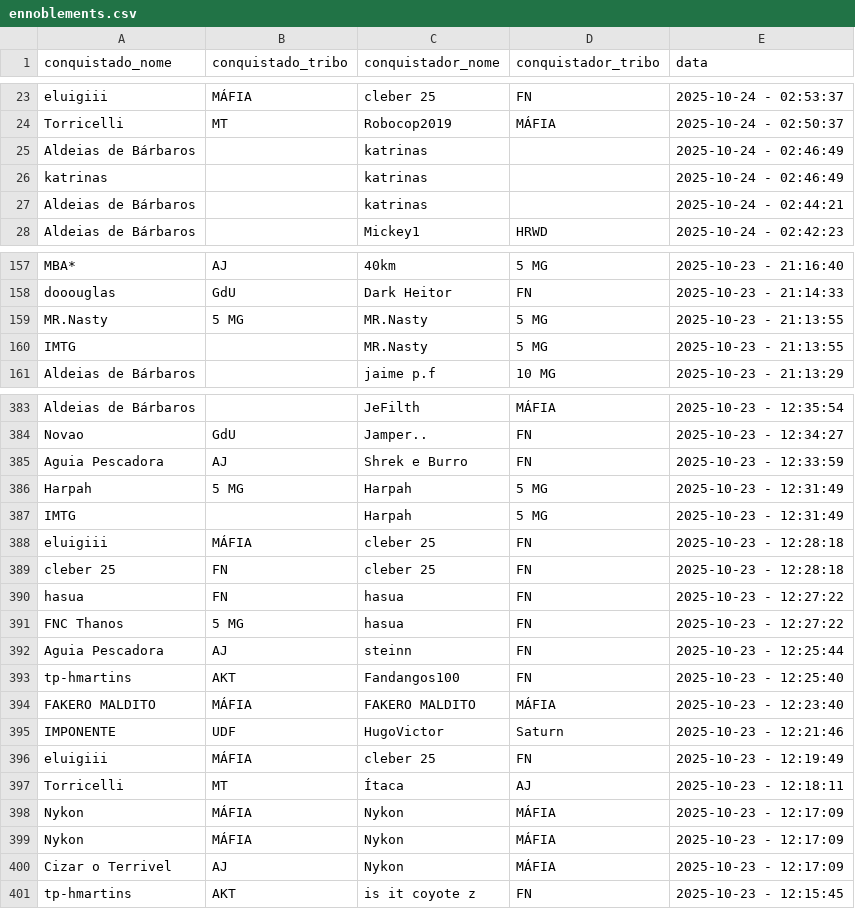
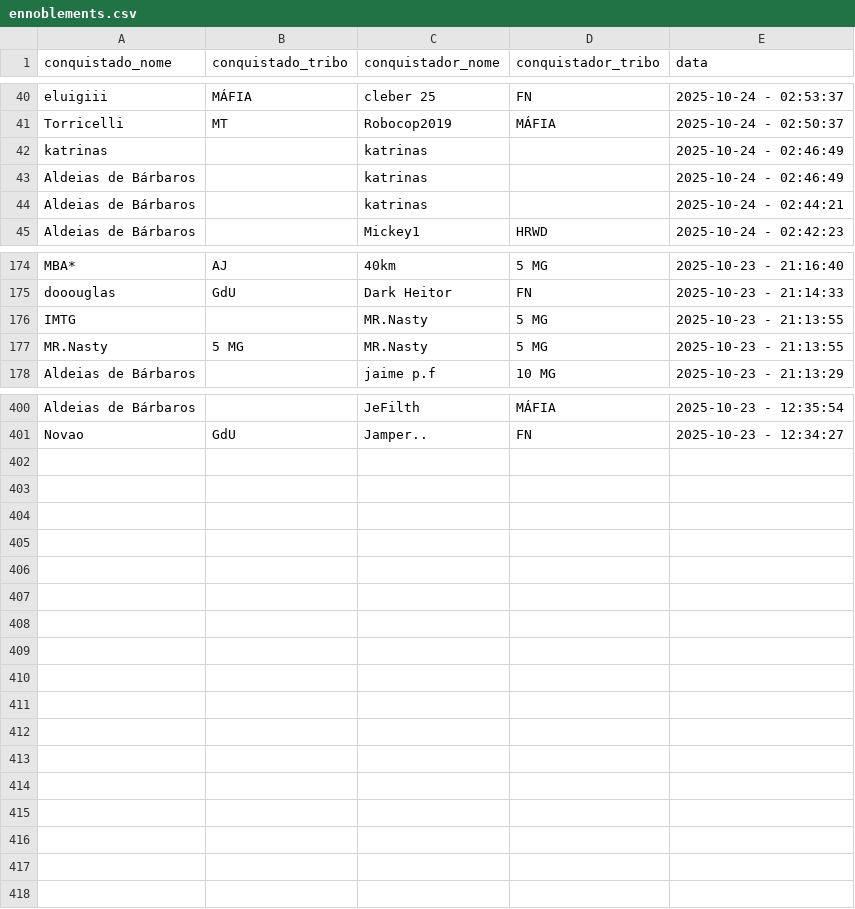
Before and after one commit to pedrodnsilveira/dashboardTW, a CSV file: ennoblements.csv, drawn as a sheet; only a part is shown, gaps mark what is left out; the diff covers the shown part only.

Commit message:
General commit

```diff
--- a/ennoblements.csv
+++ b/ennoblements.csv
@@ -24,4 +41,4 @@ eluigiii;MÁFIA;cleber 25;FN;2025-10-24 - 02:53:37
 Torricelli;MT;Robocop2019;MÁFIA;2025-10-24 - 02:50:37
+katrinas;;katrinas;;2025-10-24 - 02:46:49
 Aldeias de Bárbaros;;katrinas;;2025-10-24 - 02:46:49
-katrinas;;katrinas;;2025-10-24 - 02:46:49
 Aldeias de Bárbaros;;katrinas;;2025-10-24 - 02:44:21
@@ -158,4 +175,4 @@ MBA*;AJ;40km;5 MG;2025-10-23 - 21:16:40
 dooouglas;GdU;Dark Heitor;FN;2025-10-23 - 21:14:33
+IMTG;;MR.Nasty;5 MG;2025-10-23 - 21:13:55
 MR.Nasty;5 MG;MR.Nasty;5 MG;2025-10-23 - 21:13:55
-IMTG;;MR.Nasty;5 MG;2025-10-23 - 21:13:55
 Aldeias de Bárbaros;;jaime p.f;10 MG;2025-10-23 - 21:13:29
@@ -384,18 +401 @@ Aldeias de Bárbaros;;JeFilth;MÁFIA;2025-10-23 - 12:35:54
 Novao;GdU;Jamper..;FN;2025-10-23 - 12:34:27
-Aguia Pescadora;AJ;Shrek e Burro;FN;2025-10-23 - 12:33:59
-Harpah;5 MG;Harpah;5 MG;2025-10-23 - 12:31:49
-IMTG;;Harpah;5 MG;2025-10-23 - 12:31:49
-eluigiii;MÁFIA;cleber 25;FN;2025-10-23 - 12:28:18
-cleber 25;FN;cleber 25;FN;2025-10-23 - 12:28:18
-hasua;FN;hasua;FN;2025-10-23 - 12:27:22
-FNC Thanos;5 MG;hasua;FN;2025-10-23 - 12:27:22
-Aguia Pescadora;AJ;steinn;FN;2025-10-23 - 12:25:44
-tp-hmartins;AKT;Fandangos100;FN;2025-10-23 - 12:25:40
-FAKERO MALDITO;MÁFIA;FAKERO MALDITO;MÁFIA;2025-10-23 - 12:23:40
-IMPONENTE;UDF;HugoVictor;Saturn;2025-10-23 - 12:21:46
-eluigiii;MÁFIA;cleber 25;FN;2025-10-23 - 12:19:49
-Torricelli;MT;Ítaca;AJ;2025-10-23 - 12:18:11
-Nykon;MÁFIA;Nykon;MÁFIA;2025-10-23 - 12:17:09
-Nykon;MÁFIA;Nykon;MÁFIA;2025-10-23 - 12:17:09
-Cizar o Terrivel;AJ;Nykon;MÁFIA;2025-10-23 - 12:17:09
-tp-hmartins;AKT;is it coyote z;FN;2025-10-23 - 12:15:45
```
Also changed, not shown: 17 added rows and 3 moved rows elsewhere in this file.
